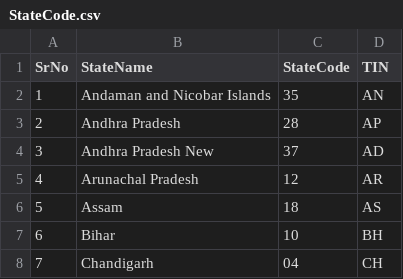
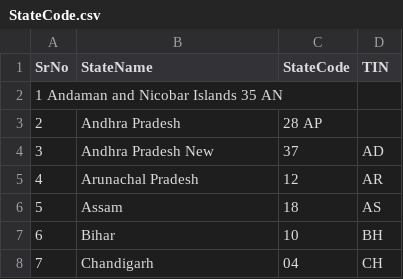
Before and after one commit to PriyankaBhiogade/IndianStatesCensusAnalyserProblem, a CSV file: StateCode.csv, drawn as a sheet; only a part is shown.

```diff
--- a/StateCode.csv
+++ b/StateCode.csv
@@ -1,4 +1,4 @@
 SrNo,StateName,StateCode,TIN
-1,Andaman and Nicobar Islands,35,AN
-2,Andhra Pradesh,28,AP
+1  Andaman and Nicobar Islands  35 AN
+2,Andhra Pradesh,28  AP
 3,Andhra Pradesh New,37,AD
```
Also changed, not shown: 14 other files.
